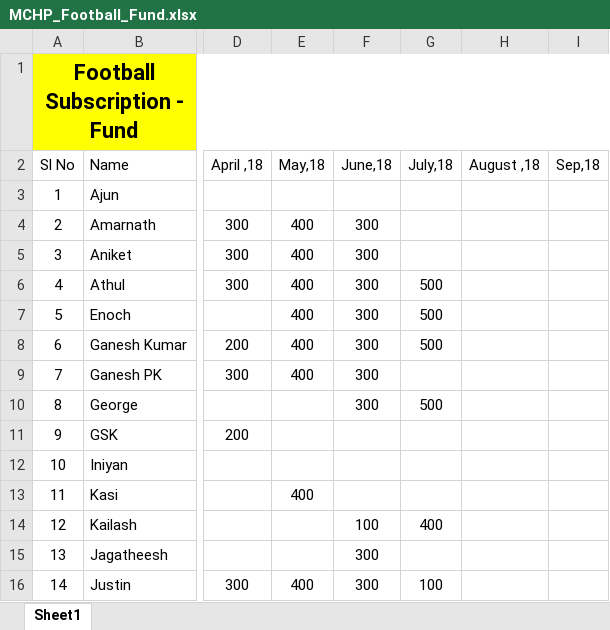
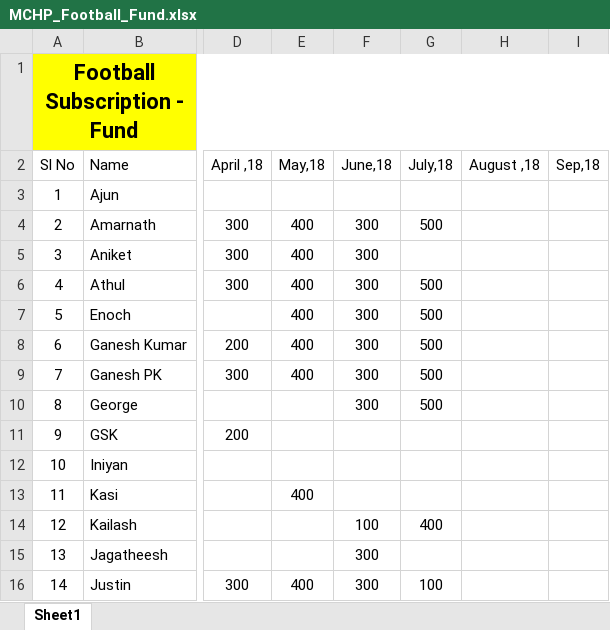
Before and after one commit to TintuVayalattu/fb_fund, an Excel workbook: MCHP_Football_Fund.xlsx, sheet Sheet1, drawn as a sheet; only a part is shown, gaps mark what is left out; values as stored, in another font and other column widths than the file's, no borders; conditional formats not drawn; the diff covers the shown part only; the diff names each change by its address in the sheet, - before the commit and + after, or states it on an @@ line.

Commit message:
Ganesh and Amar paid

```diff
--- a/MCHP_Football_Fund.xlsx (sheet Sheet1)
+++ b/MCHP_Football_Fund.xlsx (sheet Sheet1)
-G4 (July,18): (empty)
+G4 (July,18): 500
-G9 (July,18): (empty)
+G9 (July,18): 500
```
Also changed, not shown: 17 edited cells elsewhere in this sheet.
